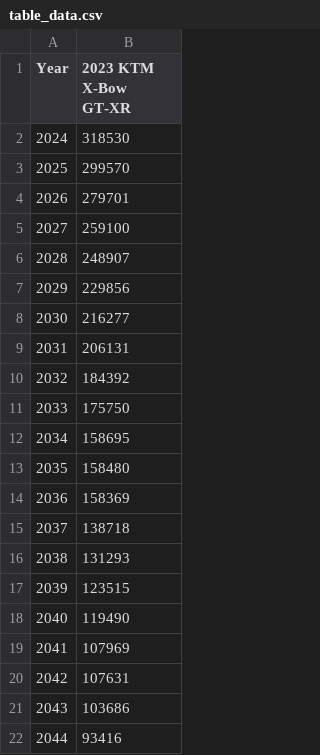
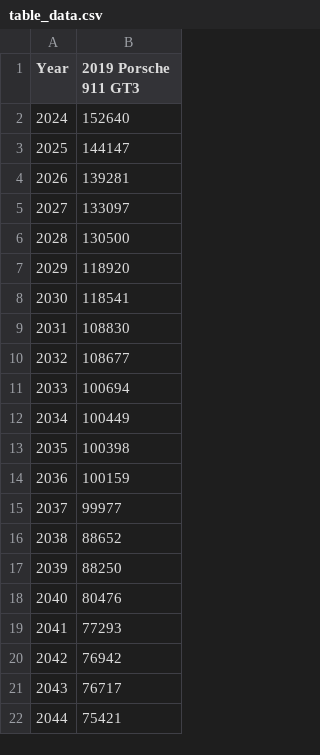
Before and after one commit to RiddhRam/matplotlib, a CSV file: table_data.csv, drawn as a sheet.

```diff
--- a/table_data.csv
+++ b/table_data.csv
@@ -1,22 +1,22 @@
-Year,2023 KTM X-Bow GT-XR
-2024,318530
-2025,299570
-2026,279701
-2027,259100
-2028,248907
-2029,229856
-2030,216277
-2031,206131
-2032,184392
-2033,175750
-2034,158695
-2035,158480
-2036,158369
-2037,138718
-2038,131293
-2039,123515
-2040,119490
-2041,107969
-2042,107631
-2043,103686
-2044,93416
+Year,2019 Porsche 911 GT3
+2024,152640
+2025,144147
+2026,139281
+2027,133097
+2028,130500
+2029,118920
+2030,118541
+2031,108830
+2032,108677
+2033,100694
+2034,100449
+2035,100398
+2036,100159
+2037,99977
+2038,88652
+2039,88250
+2040,80476
+2041,77293
+2042,76942
+2043,76717
+2044,75421
```
Also changed, not shown: y1_interp.csv, y2_interp.csv, 25 other files.
